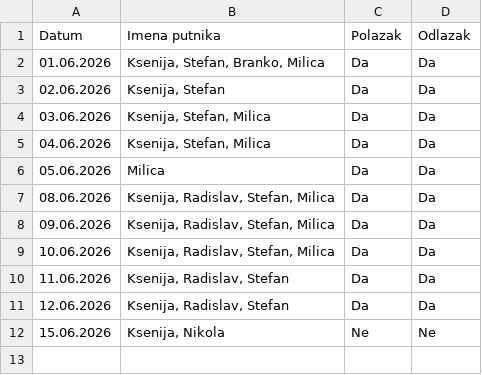
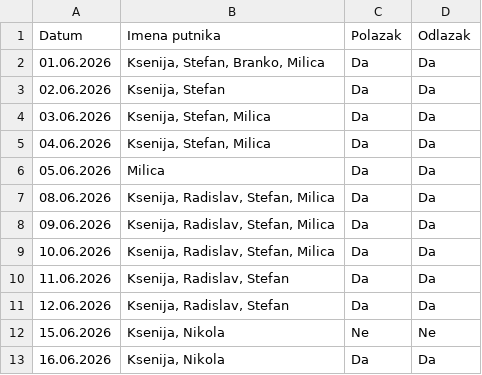
Before and after one commit to GeorgeTheGallant/TravelMB, a CSV file: baza.csv, drawn as a sheet.

Commit message:
Automatsko osvežavanje baze putnika

```diff
--- a/baza.csv
+++ b/baza.csv
@@ -12 +12,2 @@ Datum,Imena putnika,Polazak,Odlazak
 15.06.2026,"Ksenija, Nikola",Ne,Ne
+16.06.2026,"Ksenija, Nikola",Da,Da
```
